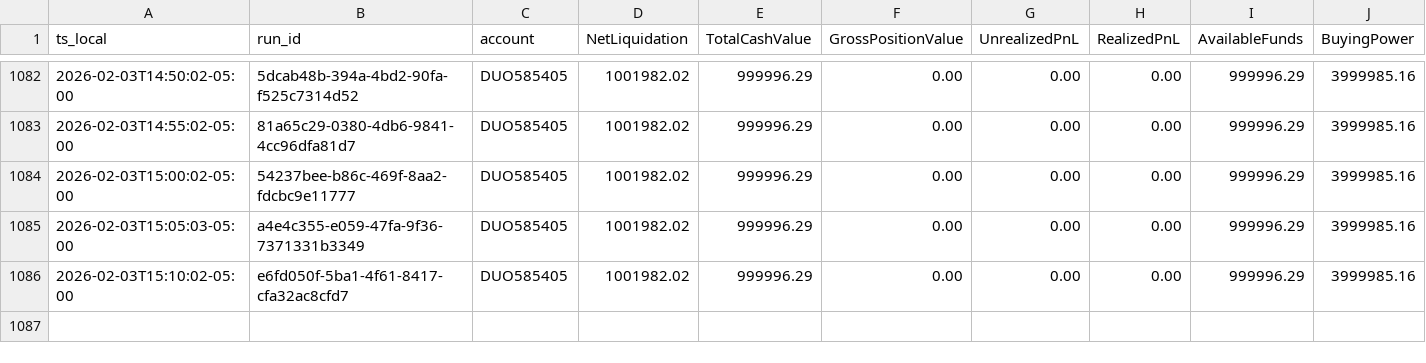
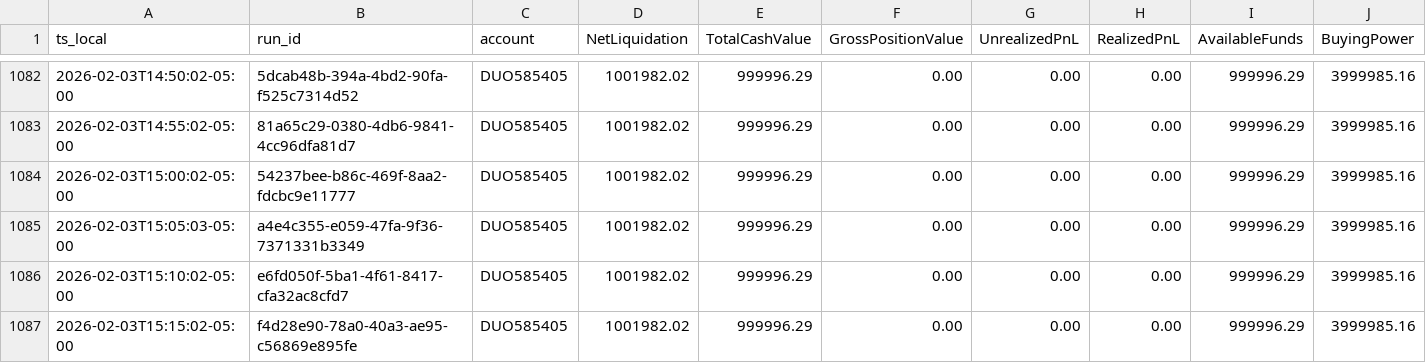
Before and after one commit to martinstabler-bit/IBKR_MeanReversion_Bot, a CSV file: analytics/logs/account.csv, drawn as a sheet; only a part is shown, gaps mark what is left out; rows hold the shown columns only; the diff names each change by its address in the sheet, - before the commit and + after, or states it on an @@ line.

```diff
--- a/analytics/logs/account.csv
+++ b/analytics/logs/account.csv
+row 1087: 2026-02-03T15:15:02-05:00 | f4d28e90-78a0-40a3-ae95-c56869e895fe | DUO585405 | 1001982.02 | 999996.29 | 0.00 | 0.00 | 0.00 | 999996.29 | 3999985.16
```
Also changed, not shown: analytics/logs/runs.csv.
